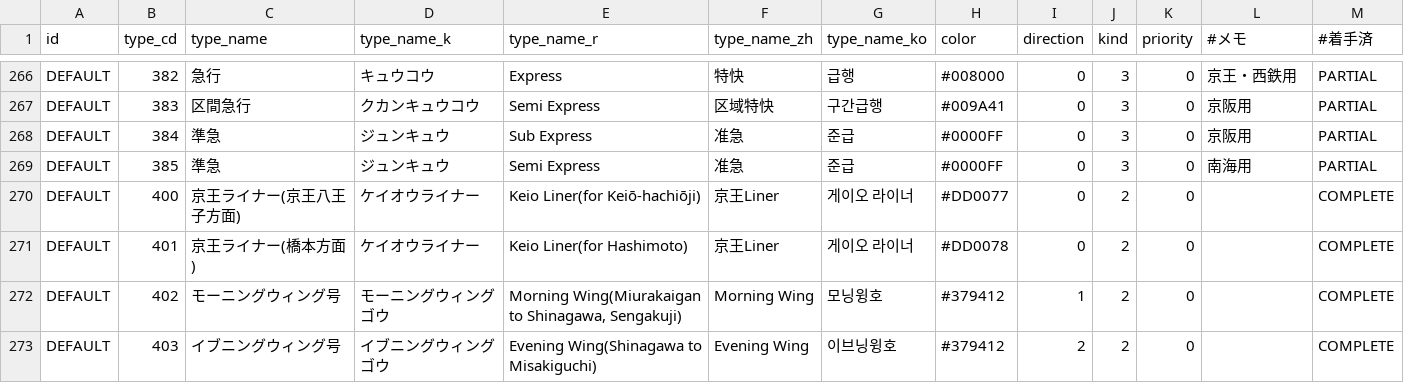
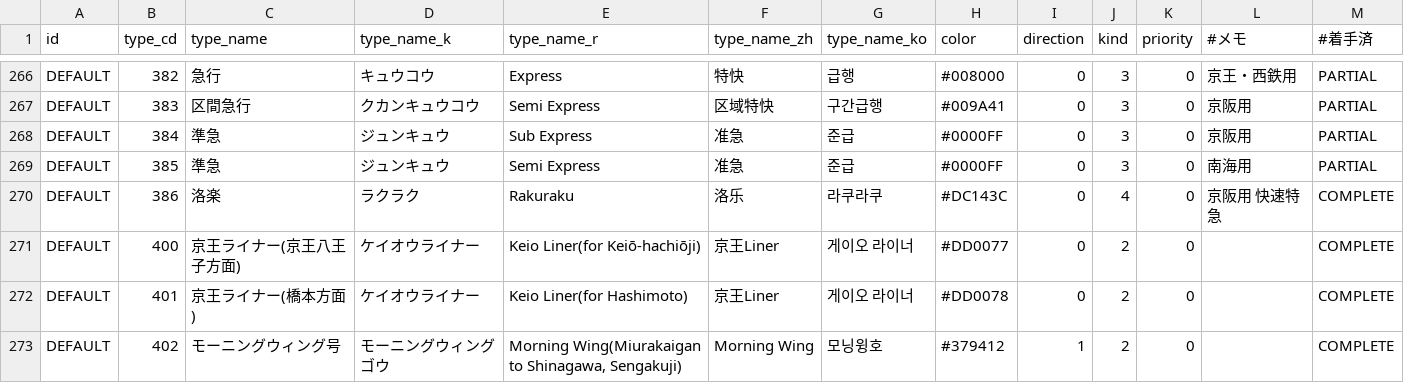
Before and after one commit to TrainLCD/StationAPI, a CSV file: data/4!types.csv, drawn as a sheet; only a part is shown, gaps mark what is left out; the shorter side is filled out with more unchanged rows; the diff names each change by its address in the sheet, - before the commit and + after, or states it on an @@ line.

```diff
--- a/data/4!types.csv
+++ b/data/4!types.csv
+row 270: DEFAULT | 386 | 洛楽 | ラクラク | Rakuraku | 洛乐 | 라쿠라쿠 | #DC143C | 0 | 4 | 0 | 京阪用 快速特急 | COMPLETE
```
Also changed, not shown: 1 other file.
